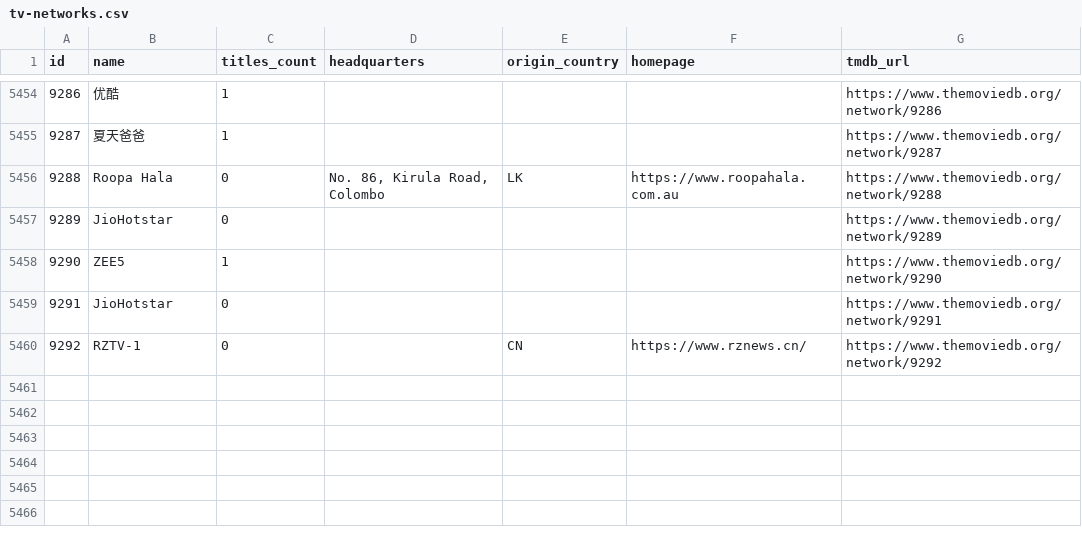
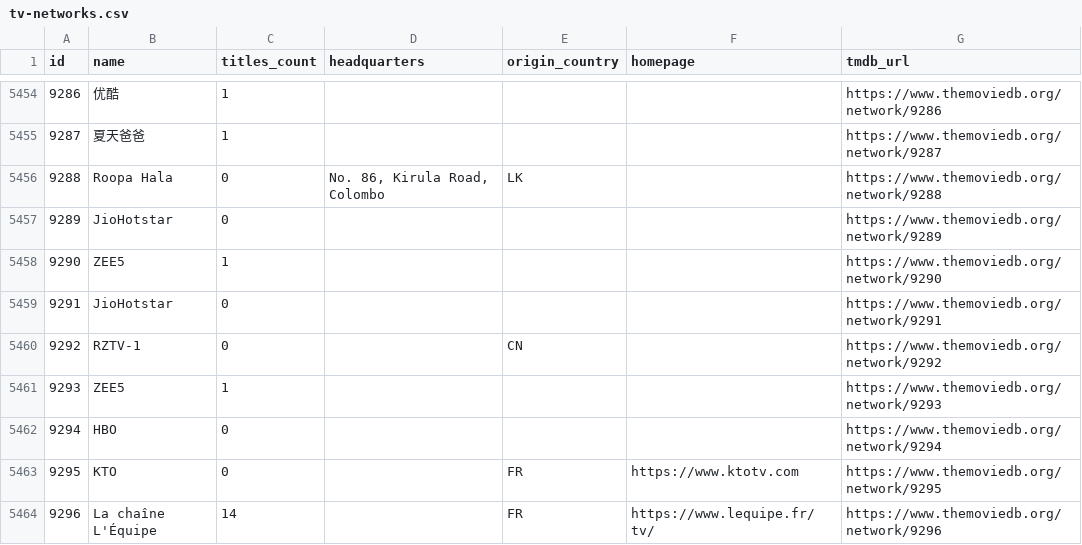
Before and after one commit to davecollections/tmdb-id-lookup, a CSV file: data/tv-networks.csv, drawn as a sheet; only a part is shown, gaps mark what is left out.

```diff
--- a/data/tv-networks.csv
+++ b/data/tv-networks.csv
@@ -5455,3 +5455,3 @@ id,name,titles_count,headquarters,origin_country,homepage,tmdb_url
 9287,夏天爸爸,1,,,,https://www.themoviedb.org/network/9287
-9288,Roopa Hala,0,"No. 86, Kirula Road, Colombo",LK,https://www.roopahala.com.au,https://www.themoviedb.org/network/9288
+9288,Roopa Hala,0,"No. 86, Kirula Road, Colombo",LK,,https://www.themoviedb.org/network/9288
 9289,JioHotstar,0,,,,https://www.themoviedb.org/network/9289
@@ -5459,2 +5459,6 @@ id,name,titles_count,headquarters,origin_country,homepage,tmdb_url
 9291,JioHotstar,0,,,,https://www.themoviedb.org/network/9291
-9292,RZTV-1,0,,CN,https://www.rznews.cn/,https://www.themoviedb.org/network/9292
+9292,RZTV-1,0,,CN,,https://www.themoviedb.org/network/9292
+9293,ZEE5,1,,,,https://www.themoviedb.org/network/9293
+9294,HBO,0,,,,https://www.themoviedb.org/network/9294
+9295,KTO,0,,FR,https://www.ktotv.com,https://www.themoviedb.org/network/9295
+9296,La chaîne L'Équipe,14,,FR,https://www.lequipe.fr/tv/,https://www.themoviedb.org/network/9296
```
Also changed, not shown: 5 other files.
